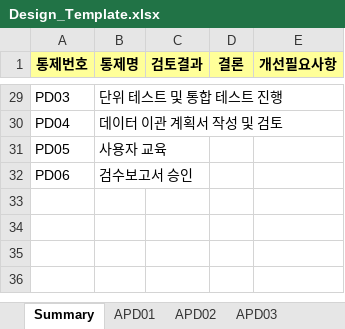
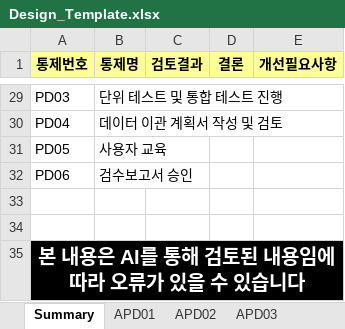
Before and after one commit to Raphael-Yoon/snowball, an Excel workbook: static/Design_Template.xlsx, sheet Summary, drawn as a sheet; only a part is shown, gaps mark what is left out; values as stored, in another font and other column widths than the file's, no borders; the diff names each change by its address in the sheet, - before the commit and + after, or states it on an @@ line.

```diff
--- a/static/Design_Template.xlsx (sheet Summary)
+++ b/static/Design_Template.xlsx (sheet Summary)
+row 33: (empty)
+row 34: (empty)
+row 35: 본 내용은 AI를 통해 검토된 내용임에 따라 오류가 있을 수 있습니다
```
Also changed, not shown: 2 other files.
